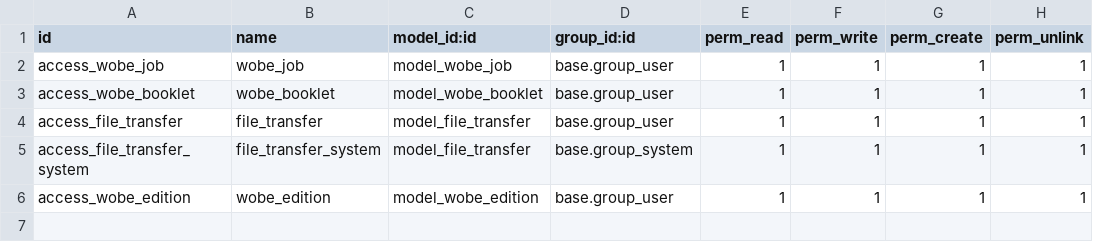
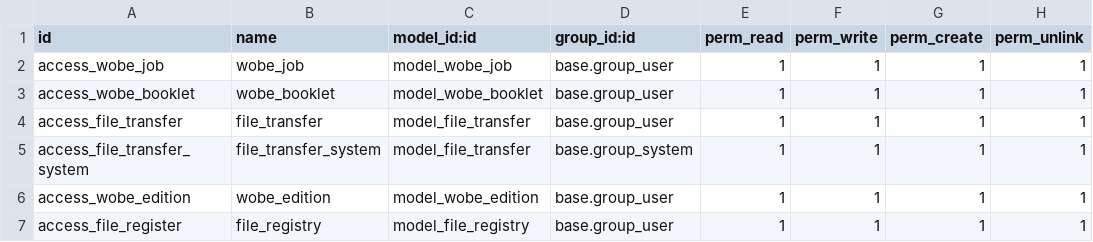
Before and after one commit to praveen-kumarG/bdu-addons, a CSV file: wobe_imports/security/ir.model.access.csv, drawn as a sheet; the diff names each change by its address in the sheet, - before the commit and + after, or states it on an @@ line.

Commit message:
Wobe: FileRegistry [UnderProgress]

```diff
--- a/wobe_imports/security/ir.model.access.csv
+++ b/wobe_imports/security/ir.model.access.csv
+row 7: access_file_register | file_registry | model_file_registry | base.group_user | 1 | 1 | 1 | 1
```
Also changed, not shown: 3 other files.
